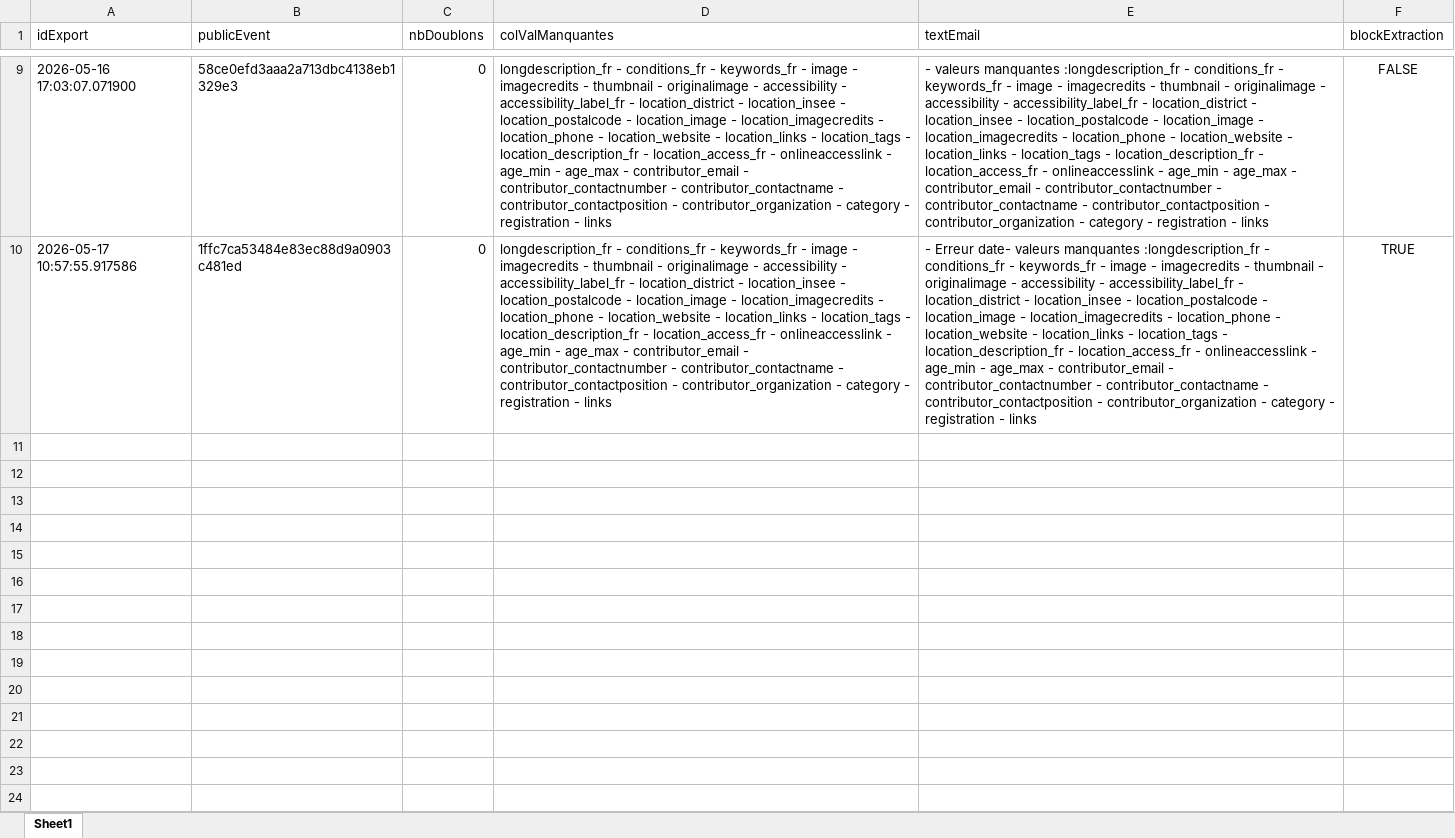
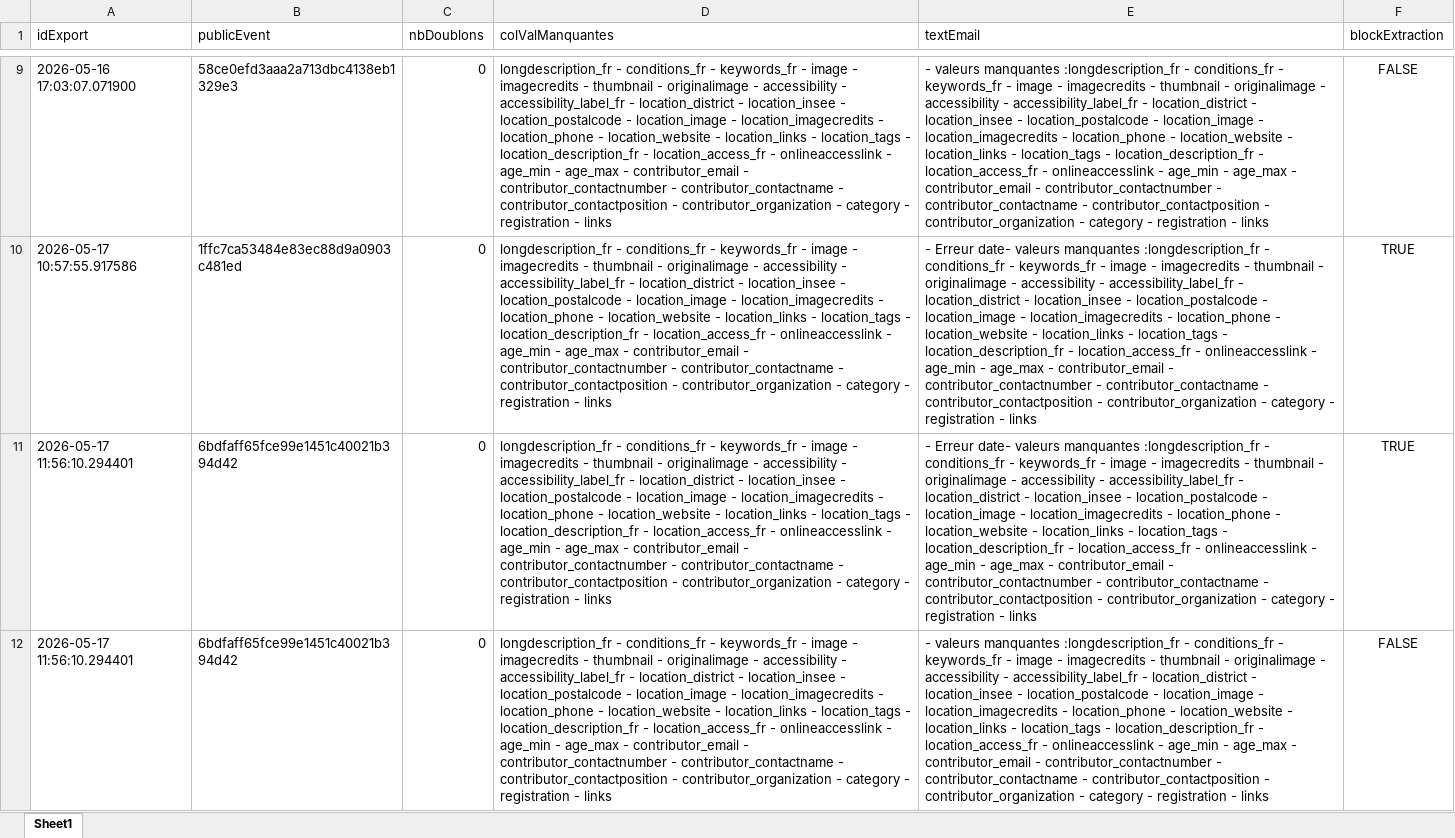
Before and after one commit to k-ardit/RAG, an Excel workbook: data/opendata/testsExport.xlsx, sheet Sheet1, drawn as a sheet; only a part is shown, gaps mark what is left out; values as stored, in another font and other column widths than the file's, no borders; the diff names each change by its address in the sheet, - before the commit and + after, or states it on an @@ line.

```diff
--- a/data/opendata/testsExport.xlsx (sheet Sheet1)
+++ b/data/opendata/testsExport.xlsx (sheet Sheet1)
+row 11: 2026-05-17 11:56:10.294401 | 6bdfaff65fce99e1451c40021b394d42 | 0 | longdescription_fr - conditions_fr - keywords_fr - image - imagecredits - thumbnail - originalimage - accessibility - accessibility_label_fr - location_district - location_insee - location_postalcode - location_image - location_imagecredits - location_phone - location_website - location_links - location_tags - location_description_fr - location_access_fr - onlineaccesslink - age_min - age_max - contributor_email - contributor_contactnumber - contributor_contactname - contributor_contactposition - contributor_organization - category - registration - links | - Erreur date- valeurs manquantes :longdescription_fr - conditions_fr - keywords_fr - image - imagecredits - thumbnail - originalimage - accessibility - accessibility_label_fr - location_district - location_insee - location_postalcode - location_image - location_imagecredits - location_phone - location_website - location_links - location_tags - location_description_fr - location_access_fr - onlineaccesslink - age_min - age_max - contributor_email - contributor_contactnumber - contributor_contactname - contributor_contactposition - contributor_organization - category - registration - links | TRUE
+row 12: 2026-05-17 11:56:10.294401 | 6bdfaff65fce99e1451c40021b394d42 | 0 | longdescription_fr - conditions_fr - keywords_fr - image - imagecredits - thumbnail - originalimage - accessibility - accessibility_label_fr - location_district - location_insee - location_postalcode - location_image - location_imagecredits - location_phone - location_website - location_links - location_tags - location_description_fr - location_access_fr - onlineaccesslink - age_min - age_max - contributor_email - contributor_contactnumber - contributor_contactname - contributor_contactposition - contributor_organization - category - registration - links | - valeurs manquantes :longdescription_fr - conditions_fr - keywords_fr - image - imagecredits - thumbnail - originalimage - accessibility - accessibility_label_fr - location_district - location_insee - location_postalcode - location_image - location_imagecredits - location_phone - location_website - location_links - location_tags - location_description_fr - location_access_fr - onlineaccesslink - age_min - age_max - contributor_email - contributor_contactnumber - contributor_contactname - contributor_contactposition - contributor_organization - category - registration - links | FALSE
```
Also changed, not shown: data/chunks/chunks.xlsx, data/opendata/FichierFinal.xlsx, 12 other files.
